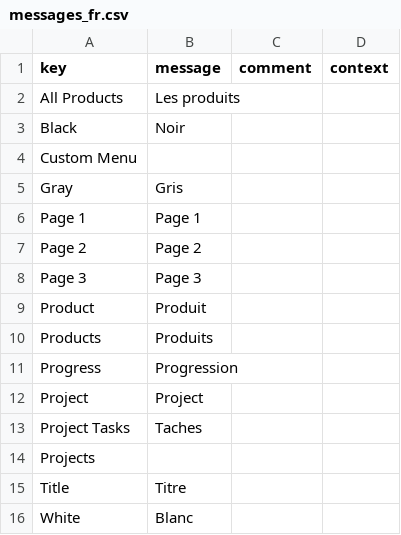
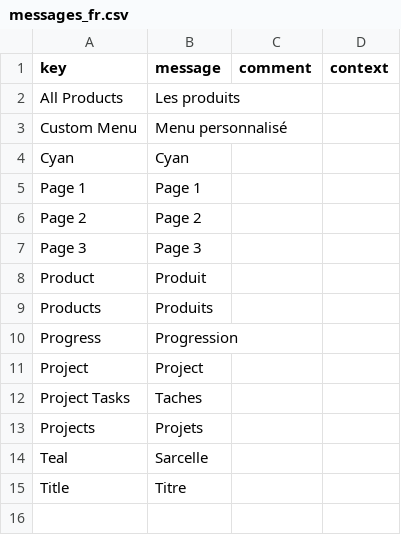
Before and after one commit to axelor/open-platform-demo, a CSV file: modules/demo-custom/src/main/resources/i18n/messages_fr.csv, drawn as a sheet.

```diff
--- a/modules/demo-custom/src/main/resources/i18n/messages_fr.csv
+++ b/modules/demo-custom/src/main/resources/i18n/messages_fr.csv
@@ -2,5 +2,4 @@
 "All Products","Les produits",,
-"Black","Noir",,
-"Custom Menu",,,
-"Gray","Gris",,
+"Custom Menu","Menu personnalisé",,
+"Cyan","Cyan",,
 "Page 1","Page 1",,
@@ -13,4 +12,4 @@
 "Project Tasks","Taches",,
-"Projects",,,
+"Projects","Projets",,
+"Teal","Sarcelle",,
 "Title","Titre",,
-"White","Blanc",,
```
Also changed, not shown: modules/demo-custom/src/main/resources/i18n/messages.csv, modules/demo-custom/src/main/resources/i18n/messages_en.csv, 3 other files.
